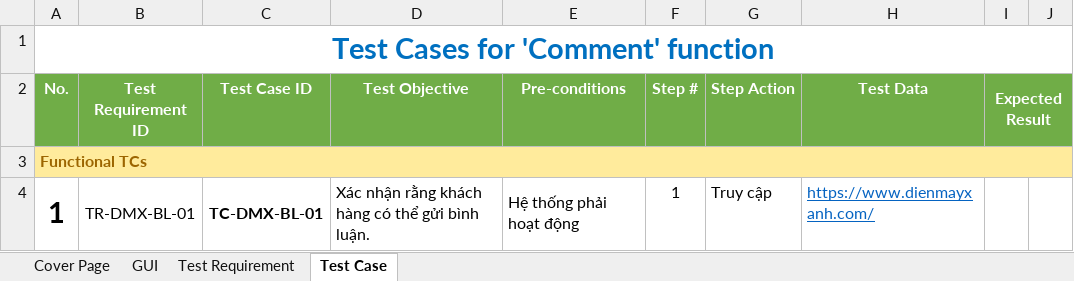
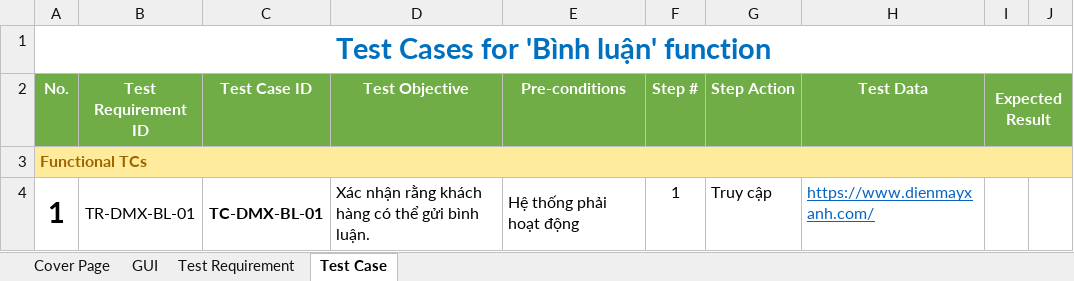
Before and after one commit to FabuloustTeam/DienMayXanh, an Excel workbook: test cases/DienmayXANH-Comment.xlsx, sheet Test Case, drawn as a sheet; only a part is shown; values as stored, in another font and other column widths than the file's, no borders; the diff names each change by its address in the sheet, - before the commit and + after, or states it on an @@ line.

```diff
--- a/test cases/DienmayXANH-Comment.xlsx (sheet Test Case)
+++ b/test cases/DienmayXANH-Comment.xlsx (sheet Test Case)
-A1 (No.): Test Cases for 'Comment' function
+A1 (No.): Test Cases for 'Bình luận' function
```
Also changed, not shown: sheet Test Requirement, DienmayXANH-FunctionalTestExecution.xlsx, 20 other files.
